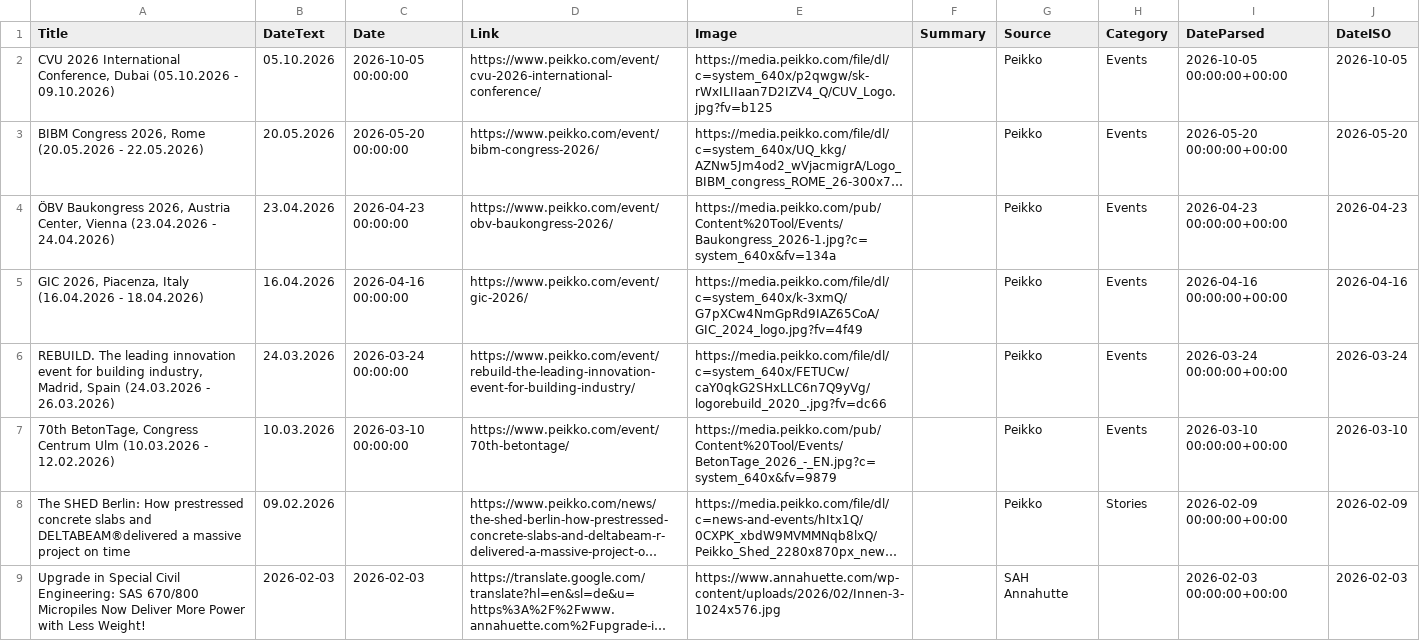
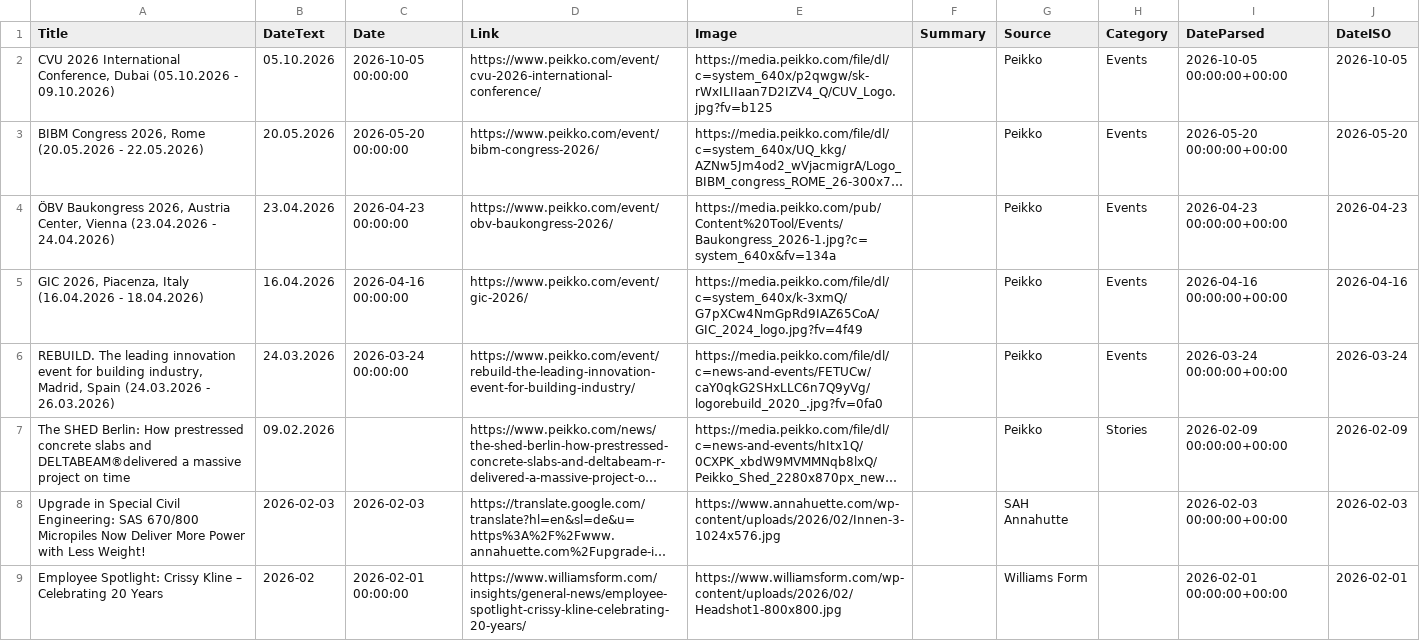
Before and after one commit to passakornDextra/competitorWatch, a CSV file: export_combined.csv, drawn as a sheet; only a part is shown; the shorter side is filled out with more unchanged rows; long unchanged cells end in …; the diff names each change by its address in the sheet, - before the commit and + after, or states it on an @@ line.

```diff
--- a/export_combined.csv
+++ b/export_combined.csv
-E6 (Image): https://media.peikko.com/file/dl/c=system_640x/FETUCw/caY0qkG2SHxLLC6n7Q9yVg/logorebuild_2020_.jpg?fv=dc66
+E6 (Image): https://media.peikko.com/file/dl/c=news-and-events/FETUCw/caY0qkG2SHxLLC6n7Q9yVg/logorebuild_2020_.jpg?fv=0fa0
-row 7: 70th BetonTage, Congress Centrum Ulm (10.03.2026 - 12.02.2026) | 10.03.2026 | 2026-03-10 00:00:00 | https://www.peikko.com/event/70th-betontage/ | https://media.peikko.com/pub/Content%20Tool/Events/BetonTage_2026_-_EN.jpg?c=system_640x&fv=9879 |  | Peikko | Events | 2026-03-10 00:00:00+00:00 | 2026-03-10
```
Also changed, not shown: scrape_status.csv.
